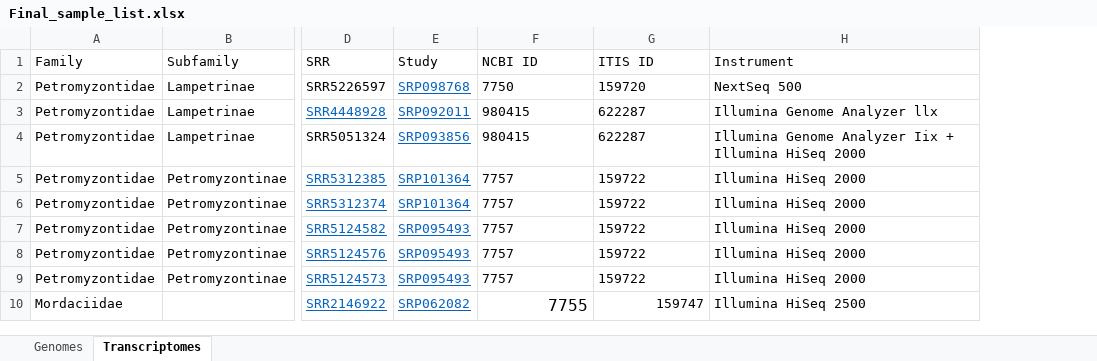
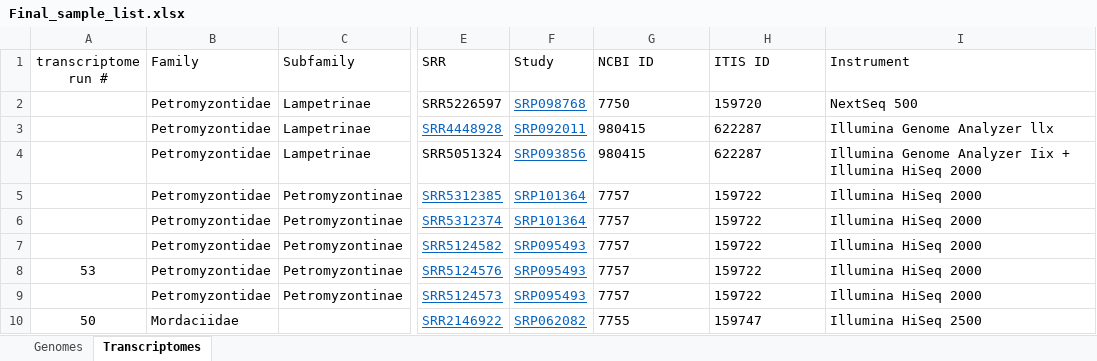
Before and after one commit to Yale-EEB723/finalproject, an Excel workbook: Final_sample_list.xlsx, sheet Transcriptomes, drawn as a sheet; only a part is shown, gaps mark what is left out; values as stored, in another font and other column widths than the file's, no borders; addresses are those after the commit; the diff covers the shown part only; the diff names each change by its address in the sheet, - before the commit and + after, or states it on an @@ line.

Commit message:
updated final sample list

```diff
--- a/Final_sample_list.xlsx (sheet Transcriptomes)
+++ b/Final_sample_list.xlsx (sheet Transcriptomes)
+column A (transcriptome run #), rows 8-10: 53 |  | 50
-G10:H10 alignment: right
+G10:H10 alignment: left
@@ G10 text size: smaller @@
```
Also changed, not shown: 2 added rows, 22 edited cells and cell formats elsewhere in this sheet.
